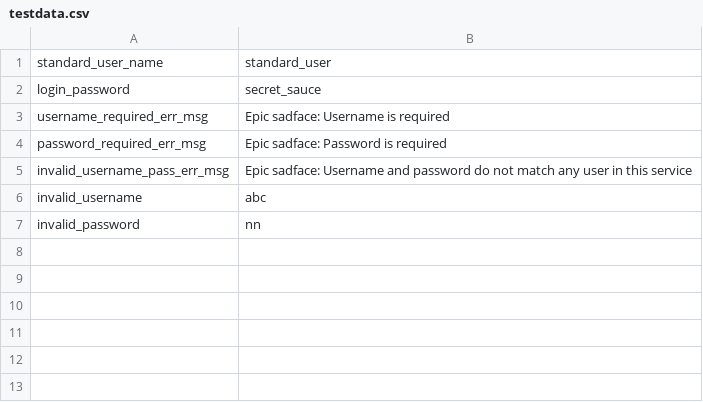
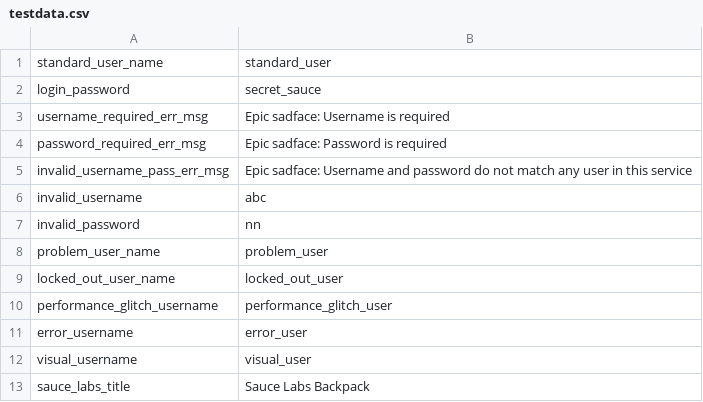
Before and after one commit to na2193/SauceDemoAutomationTest, a CSV file: target/test-classes/testdata.csv, drawn as a sheet; the diff names each change by its address in the sheet, - before the commit and + after, or states it on an @@ line.

```diff
--- a/target/test-classes/testdata.csv
+++ b/target/test-classes/testdata.csv
+row 8: problem_user_name | problem_user
+row 9: locked_out_user_name | locked_out_user
+row 10: performance_glitch_username | performance_glitch_user
+row 11: error_username | error_user
+row 12: visual_username | visual_user
+row 13: sauce_labs_title | Sauce Labs Backpack
```
Also changed, not shown: 39 other files.
